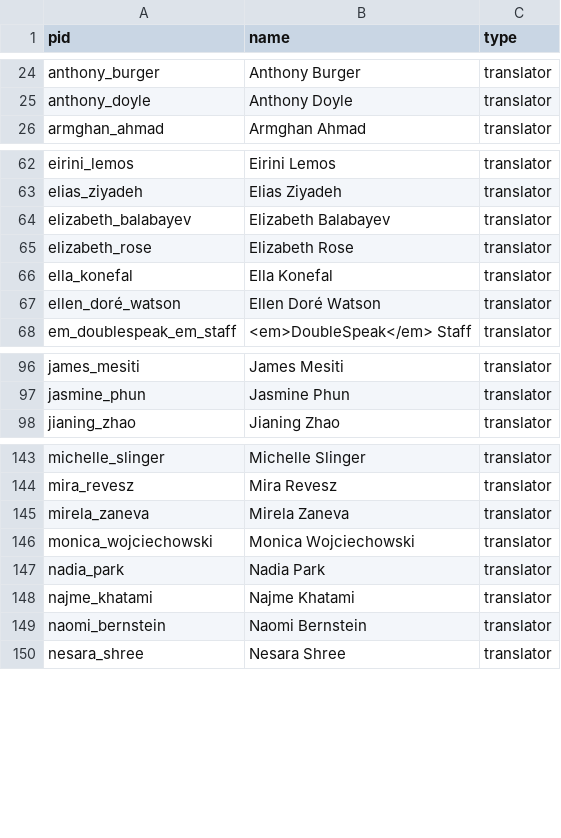
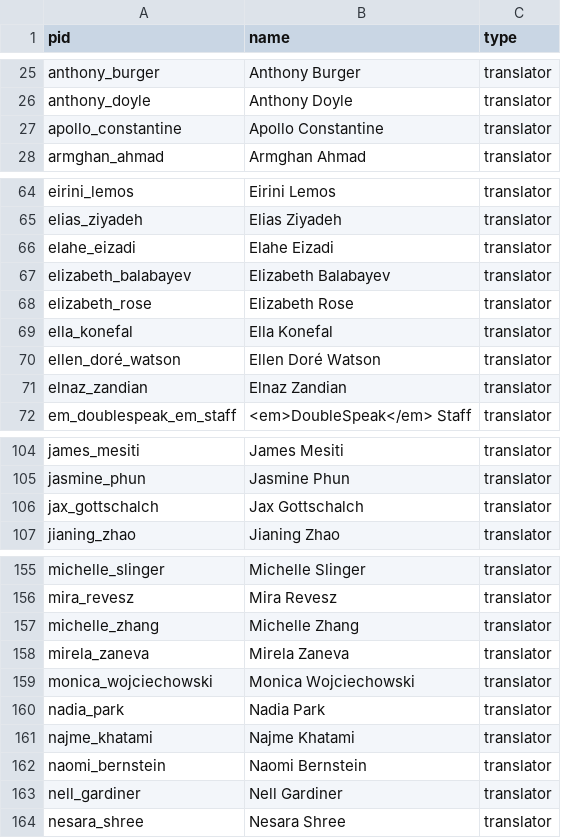
Before and after one commit to double-speak/doublespeak.github.io, a CSV file: _data/translators.csv, drawn as a sheet; only a part is shown, gaps mark what is left out; the diff covers the shown part only; the diff names each change by its address in the sheet, - before the commit and + after, or states it on an @@ line.

Commit message:
Replaced authors, languages, translators csvs

```diff
--- a/_data/translators.csv
+++ b/_data/translators.csv
+row 27: apollo_constantine | Apollo Constantine | translator
+row 66: elahe_eizadi | Elahe Eizadi | translator
+row 71: elnaz_zandian | Elnaz Zandian | translator
+row 106: jax_gottschalch | Jax Gottschalch | translator
+row 157: michelle_zhang | Michelle Zhang | translator
+row 163: nell_gardiner | Nell Gardiner | translator
```
Also changed, not shown: 12 added rows and 1 edited cell elsewhere in this file, _data/authors.csv, _data/languages.csv, 1 other file.
